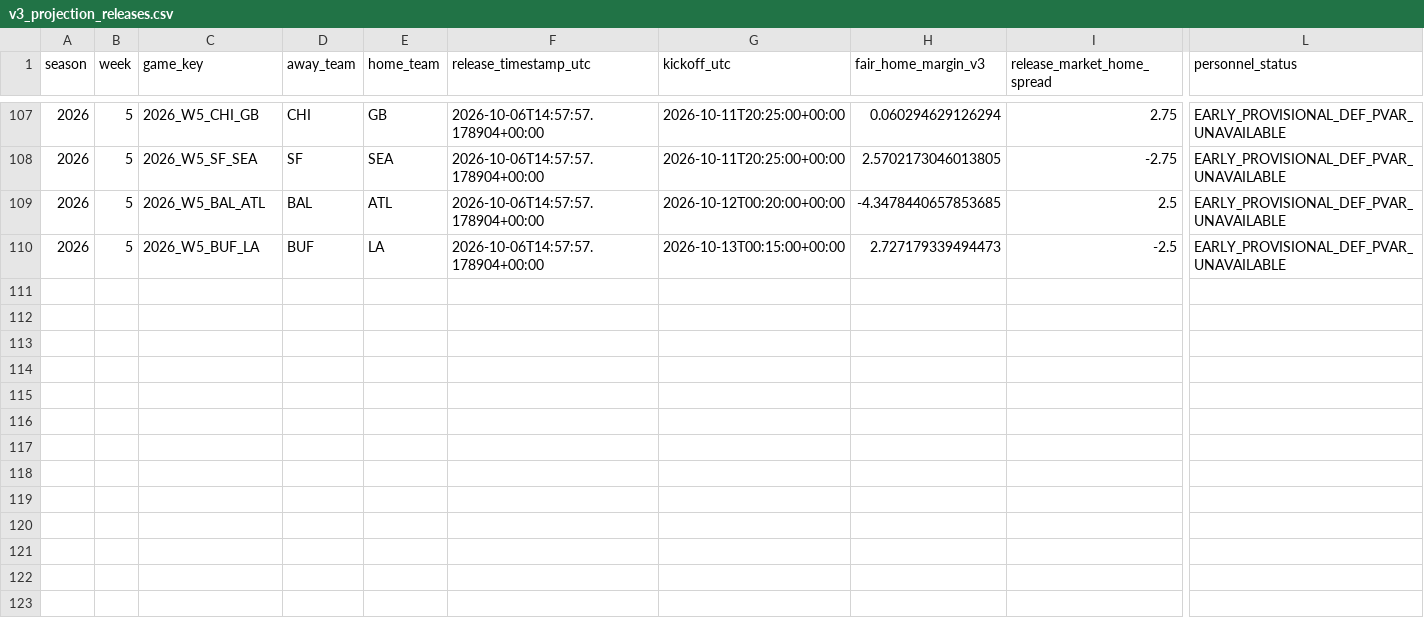
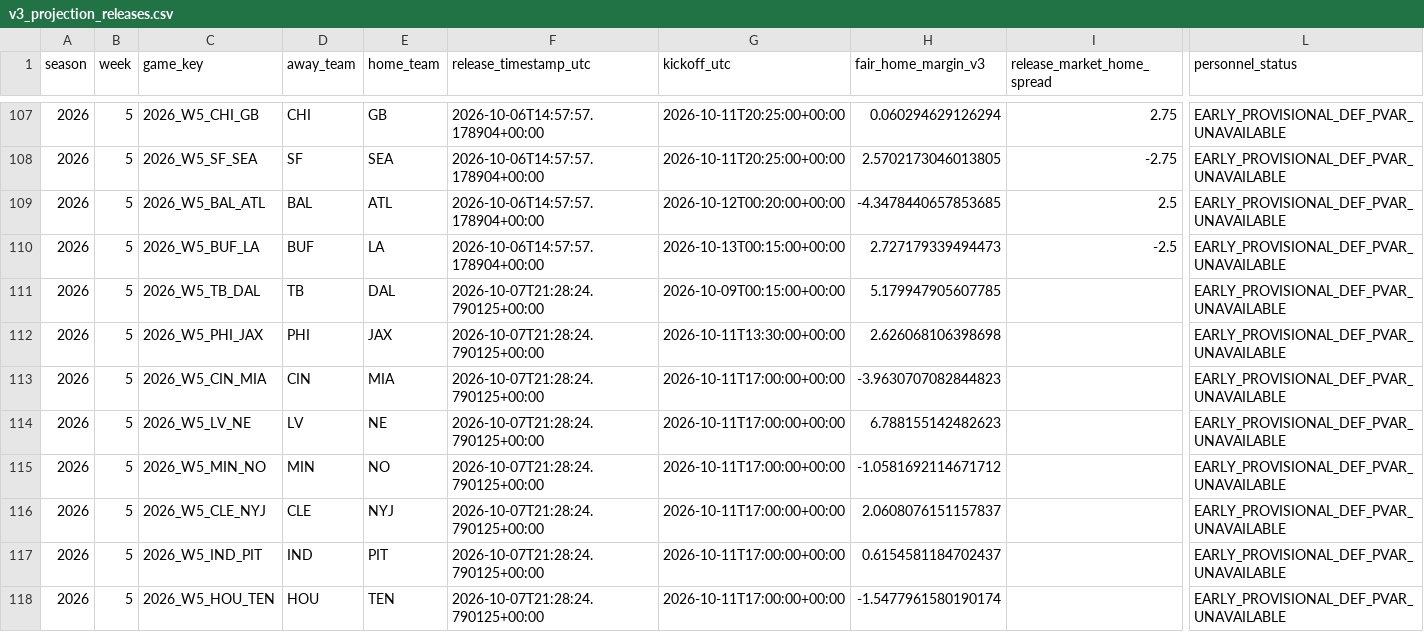
Before and after one commit to zgriesser-hue/-core-v2-nfl, a CSV file: data/tracking/v3_projection_releases.csv, drawn as a sheet; only a part is shown, gaps mark what is left out; rows hold the shown columns only; the diff covers the shown part only; the diff names each change by its address in the sheet, - before the commit and + after, or states it on an @@ line.

Commit message:
data: refresh provisional V3 weekly board

```diff
--- a/data/tracking/v3_projection_releases.csv
+++ b/data/tracking/v3_projection_releases.csv
+row 111: 2026 | 5 | 2026_W5_TB_DAL | TB | DAL | 2026-10-07T21:28:24.790125+00:00 | 2026-10-09T00:15:00+00:00 | 5.179947905607785 |  | EARLY_PROVISIONAL_DEF_PVAR_UNAVAILABLE
+row 112: 2026 | 5 | 2026_W5_PHI_JAX | PHI | JAX | 2026-10-07T21:28:24.790125+00:00 | 2026-10-11T13:30:00+00:00 | 2.626068106398698 |  | EARLY_PROVISIONAL_DEF_PVAR_UNAVAILABLE
+row 113: 2026 | 5 | 2026_W5_CIN_MIA | CIN | MIA | 2026-10-07T21:28:24.790125+00:00 | 2026-10-11T17:00:00+00:00 | -3.9630707082844823 |  | EARLY_PROVISIONAL_DEF_PVAR_UNAVAILABLE
+row 114: 2026 | 5 | 2026_W5_LV_NE | LV | NE | 2026-10-07T21:28:24.790125+00:00 | 2026-10-11T17:00:00+00:00 | 6.788155142482623 |  | EARLY_PROVISIONAL_DEF_PVAR_UNAVAILABLE
+row 115: 2026 | 5 | 2026_W5_MIN_NO | MIN | NO | 2026-10-07T21:28:24.790125+00:00 | 2026-10-11T17:00:00+00:00 | -1.0581692114671712 |  | EARLY_PROVISIONAL_DEF_PVAR_UNAVAILABLE
+row 116: 2026 | 5 | 2026_W5_CLE_NYJ | CLE | NYJ | 2026-10-07T21:28:24.790125+00:00 | 2026-10-11T17:00:00+00:00 | 2.0608076151157837 |  | EARLY_PROVISIONAL_DEF_PVAR_UNAVAILABLE
+row 117: 2026 | 5 | 2026_W5_IND_PIT | IND | PIT | 2026-10-07T21:28:24.790125+00:00 | 2026-10-11T17:00:00+00:00 | 0.6154581184702437 |  | EARLY_PROVISIONAL_DEF_PVAR_UNAVAILABLE
+row 118: 2026 | 5 | 2026_W5_HOU_TEN | HOU | TEN | 2026-10-07T21:28:24.790125+00:00 | 2026-10-11T17:00:00+00:00 | -1.5477961580190174 |  | EARLY_PROVISIONAL_DEF_PVAR_UNAVAILABLE
```
Also changed, not shown: 7 added rows and 2 edited cells elsewhere in this file, data/production/2026/week_05/personnel_adjustments.csv, data/production/2026/week_05/personnel_v2_shadow.csv, 5 other files.
